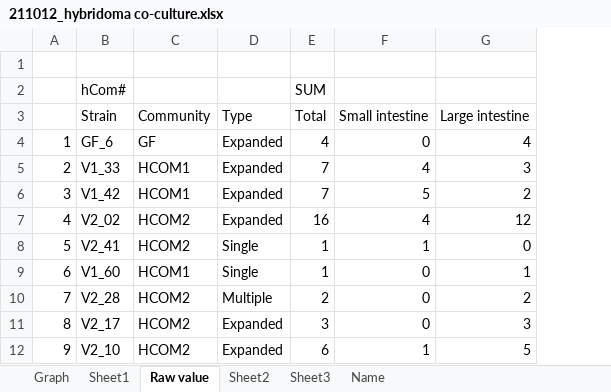
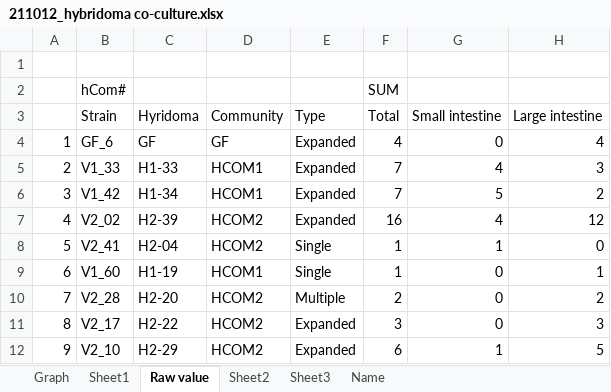
Before and after one commit to obinna-ukogu/gutimmune, an Excel workbook: data/211012_hybridoma co-culture.xlsx, sheet Raw value, drawn as a sheet; only a part is shown; values as stored, in another font and other column widths than the file's, no borders; the diff names each change by its address in the sheet, - before the commit and + after, or states it on an @@ line.

Commit message:
Added hybridoma abundance data.

```diff
--- a/data/211012_hybridoma co-culture.xlsx (sheet Raw value)
+++ b/data/211012_hybridoma co-culture.xlsx (sheet Raw value)
+column C, rows 3-12: Hyridoma | GF | H1-33 | H1-34 | H2-39 | H2-04 | H1-19 | H2-20 | H2-22 | H2-29
```
Also changed, not shown: 11 other files.
